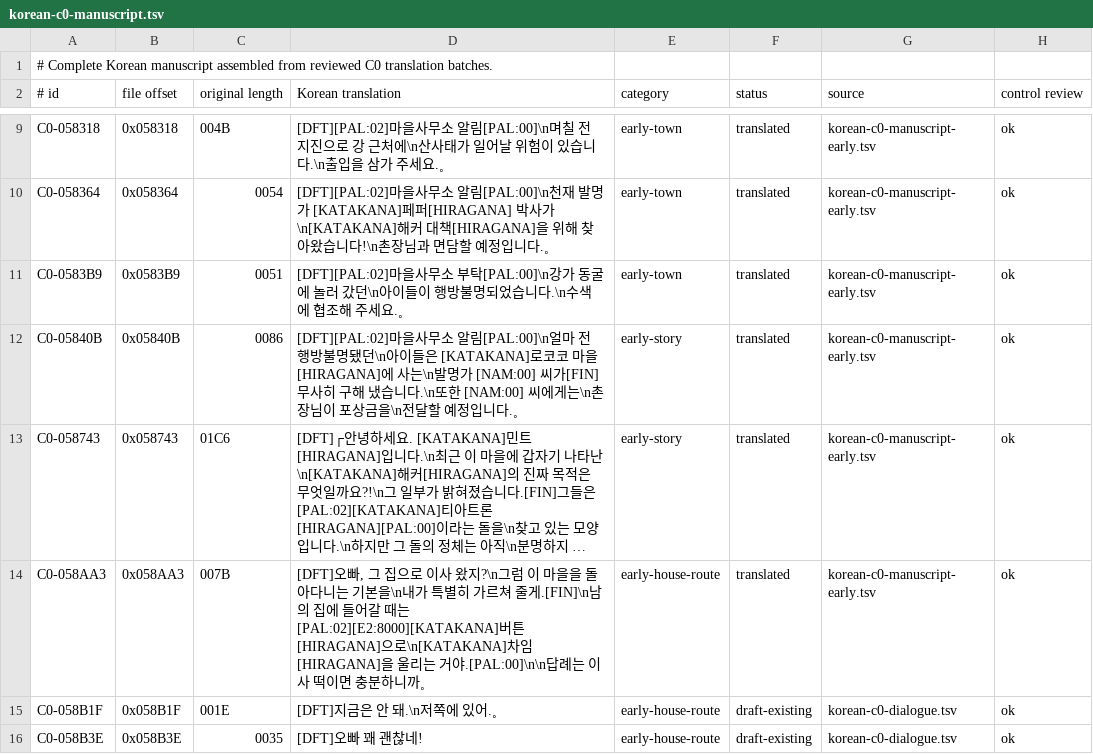
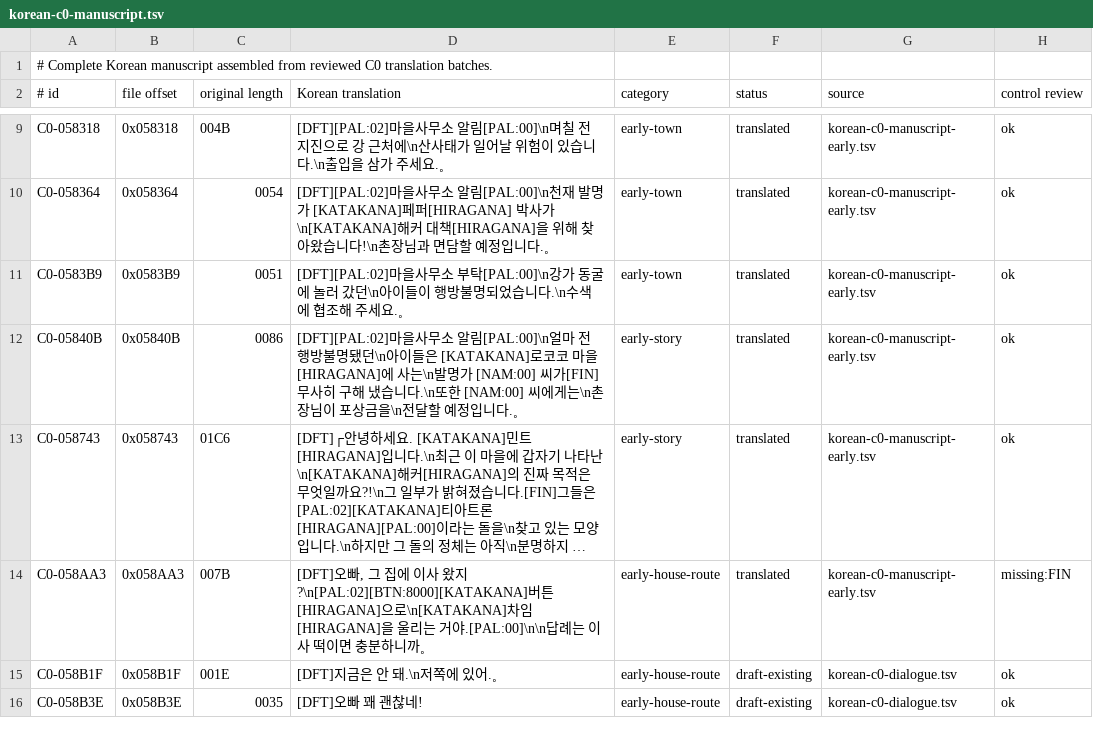
Before and after one commit to crobiz85/slap-stick-kor, a TSV file: translation/korean-c0-manuscript.tsv, drawn as a sheet; only a part is shown, gaps mark what is left out; long unchanged cells end in …; the diff names each change by its address in the sheet, - before the commit and + after, or states it on an @@ line.

```diff
--- a/translation/korean-c0-manuscript.tsv
+++ b/translation/korean-c0-manuscript.tsv
-D14 (Korean translation): …, 그 집으로 이사 왔지?\n그럼 이 마을을 돌아다니는 기본을\n내가 특별히 가르쳐 줄게.[FIN]\n남의 집에 들어갈 때는[PAL:02][E2:8000][KATAKANA]버튼[HIRAGANA]으…
+D14 (Korean translation): …, 그 집에 이사 왔지?\n[PAL:02][BTN:8000][KATAKANA]버튼[HIRAGANA]으…
-H14 (control review): ok
+H14 (control review): missing:FIN
```
Also changed, not shown: translation/korean-c0-dialogue.tsv, translation/korean-c0-manuscript-early.tsv, 3 other files.
